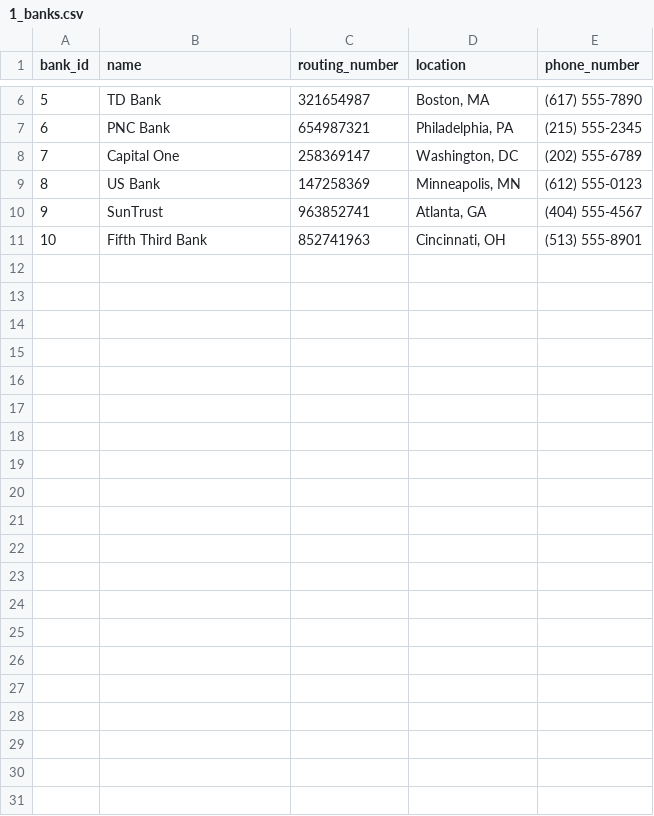
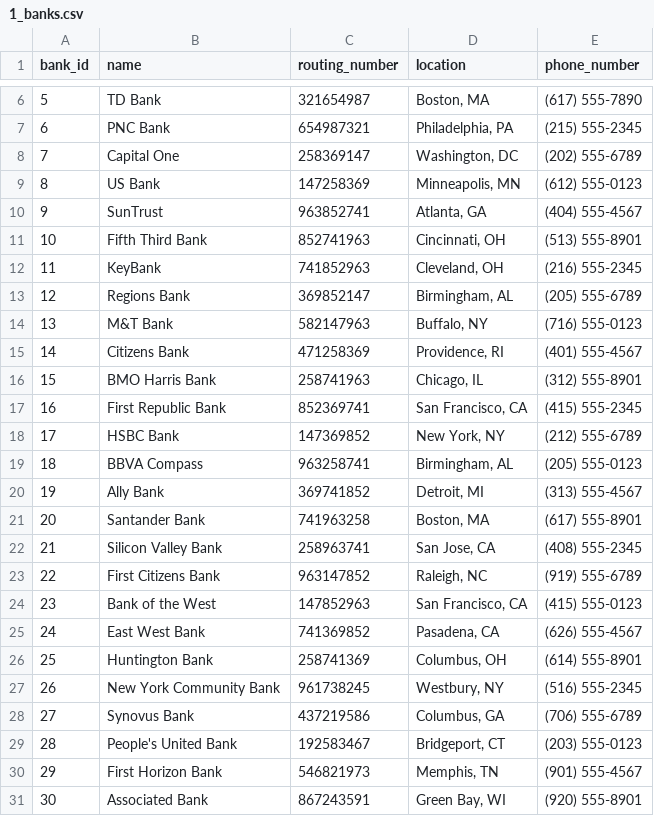
Before and after one commit to declspecl/csi3450-bank, a CSV file: data/1_banks.csv, drawn as a sheet; only a part is shown, gaps mark what is left out; the diff names each change by its address in the sheet, - before the commit and + after, or states it on an @@ line.

```diff
--- a/data/1_banks.csv
+++ b/data/1_banks.csv
+row 12: 11 | KeyBank | 741852963 | Cleveland, OH | (216) 555-2345
+row 13: 12 | Regions Bank | 369852147 | Birmingham, AL | (205) 555-6789
+row 14: 13 | M&T Bank | 582147963 | Buffalo, NY | (716) 555-0123
+row 15: 14 | Citizens Bank | 471258369 | Providence, RI | (401) 555-4567
+row 16: 15 | BMO Harris Bank | 258741963 | Chicago, IL | (312) 555-8901
+row 17: 16 | First Republic Bank | 852369741 | San Francisco, CA | (415) 555-2345
+row 18: 17 | HSBC Bank | 147369852 | New York, NY | (212) 555-6789
+row 19: 18 | BBVA Compass | 963258741 | Birmingham, AL | (205) 555-0123
+row 20: 19 | Ally Bank | 369741852 | Detroit, MI | (313) 555-4567
+row 21: 20 | Santander Bank | 741963258 | Boston, MA | (617) 555-8901
+row 22: 21 | Silicon Valley Bank | 258963741 | San Jose, CA | (408) 555-2345
+row 23: 22 | First Citizens Bank | 963147852 | Raleigh, NC | (919) 555-6789
+row 24: 23 | Bank of the West | 147852963 | San Francisco, CA | (415) 555-0123
+row 25: 24 | East West Bank | 741369852 | Pasadena, CA | (626) 555-4567
+row 26: 25 | Huntington Bank | 258741369 | Columbus, OH | (614) 555-8901
+row 27: 26 | New York Community Bank | 961738245 | Westbury, NY | (516) 555-2345
+row 28: 27 | Synovus Bank | 437219586 | Columbus, GA | (706) 555-6789
+row 29: 28 | People's United Bank | 192583467 | Bridgeport, CT | (203) 555-0123
+row 30: 29 | First Horizon Bank | 546821973 | Memphis, TN | (901) 555-4567
+row 31: 30 | Associated Bank | 867243591 | Green Bay, WI | (920) 555-8901
```
Also changed, not shown: data/4_transactions.csv, 3 other files.
